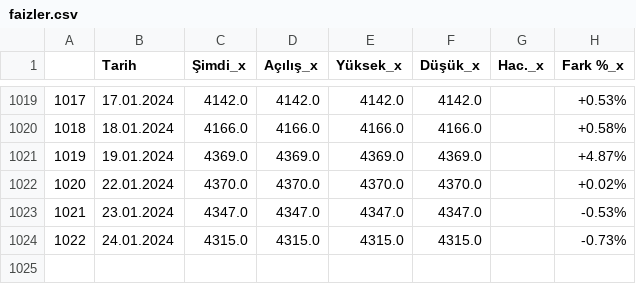
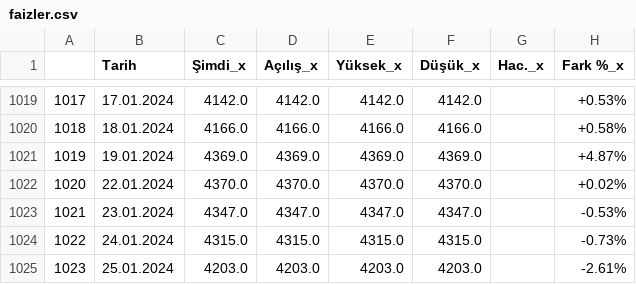
Before and after one commit to vulonviing/fonpilot, a CSV file: faizler.csv, drawn as a sheet; only a part is shown, gaps mark what is left out; the diff names each change by its address in the sheet, - before the commit and + after, or states it on an @@ line.

```diff
--- a/faizler.csv
+++ b/faizler.csv
+row 1025: 1023 | 25.01.2024 | 4203.0 | 4203.0 | 4203.0 | 4203.0 |  | -2.61%
```
Also changed, not shown: altin.csv, bist100.csv, 5 other files.
